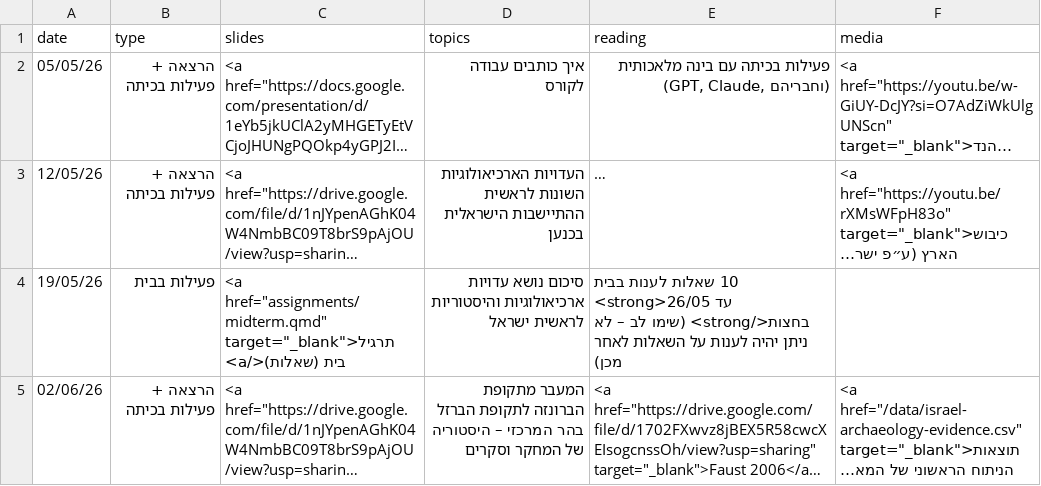
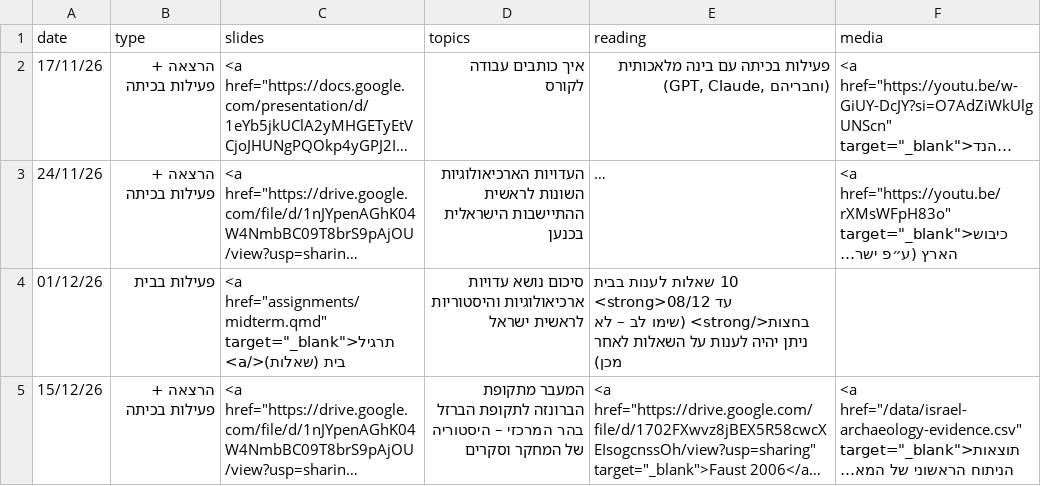
Before and after one commit to shaigordin/ancient-israel, a CSV file: data/schedule-unit2.csv, drawn as a sheet; long unchanged cells end in …; the diff names each change by its address in the sheet, - before the commit and + after, or states it on an @@ line.

```diff
--- a/data/schedule-unit2.csv
+++ b/data/schedule-unit2.csv
-A2 (date): 05/05/26
+A2 (date): 17/11/26
-A3 (date): 12/05/26
+A3 (date): 24/11/26
-A4 (date): 19/05/26
+A4 (date): 01/12/26
-E4 (reading): …בבית <strong>עד 26/05 בחצות</strong> (שימו…
+E4 (reading): …בבית <strong>עד 08/12 בחצות</strong> (שימו…
-A5 (date): 02/06/26
+A5 (date): 15/12/26
```
Also changed, not shown: data/schedule-unit1.csv, data/schedule-unit3.csv, 16 other files.
